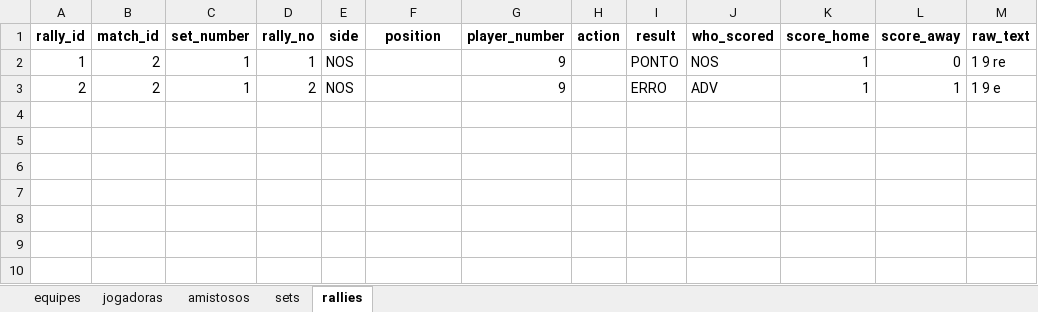
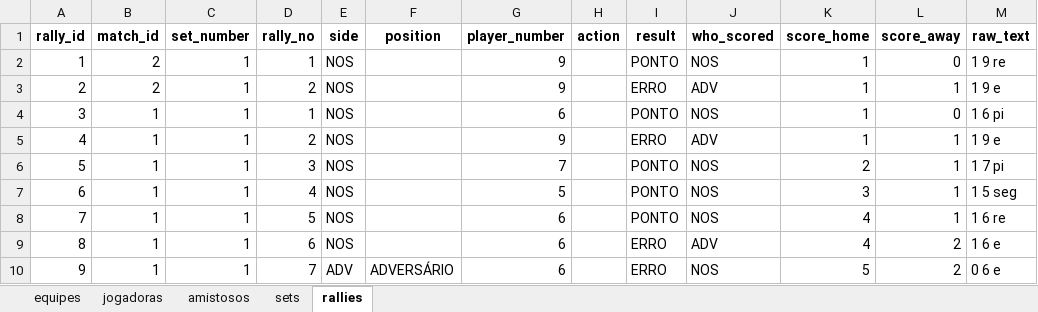
Before and after one commit to robersaun/univolei, an Excel workbook: volei_base_dados.xlsx, sheet rallies, drawn as a sheet; values as stored, in another font and other column widths than the file's, no borders; the diff names each change by its address in the sheet, - before the commit and + after, or states it on an @@ line.

```diff
--- a/volei_base_dados.xlsx (sheet rallies)
+++ b/volei_base_dados.xlsx (sheet rallies)
+row 4: 3 | 1 | 1 | 1 | NOS |  | 6 |  | PONTO | NOS | 1 | 0 | 1 6 pi
+row 5: 4 | 1 | 1 | 2 | NOS |  | 9 |  | ERRO | ADV | 1 | 1 | 1 9 e
+row 6: 5 | 1 | 1 | 3 | NOS |  | 7 |  | PONTO | NOS | 2 | 1 | 1 7 pi
+row 7: 6 | 1 | 1 | 4 | NOS |  | 5 |  | PONTO | NOS | 3 | 1 | 1 5 seg
+row 8: 7 | 1 | 1 | 5 | NOS |  | 6 |  | PONTO | NOS | 4 | 1 | 1 6 re
+row 9: 8 | 1 | 1 | 6 | NOS |  | 6 |  | ERRO | ADV | 4 | 2 | 1 6 e
+row 10: 9 | 1 | 1 | 7 | ADV | ADVERSÁRIO | 6 |  | ERRO | NOS | 5 | 2 | 0 6 e
```
Also changed, not shown: sheet sets, 2 other files.
